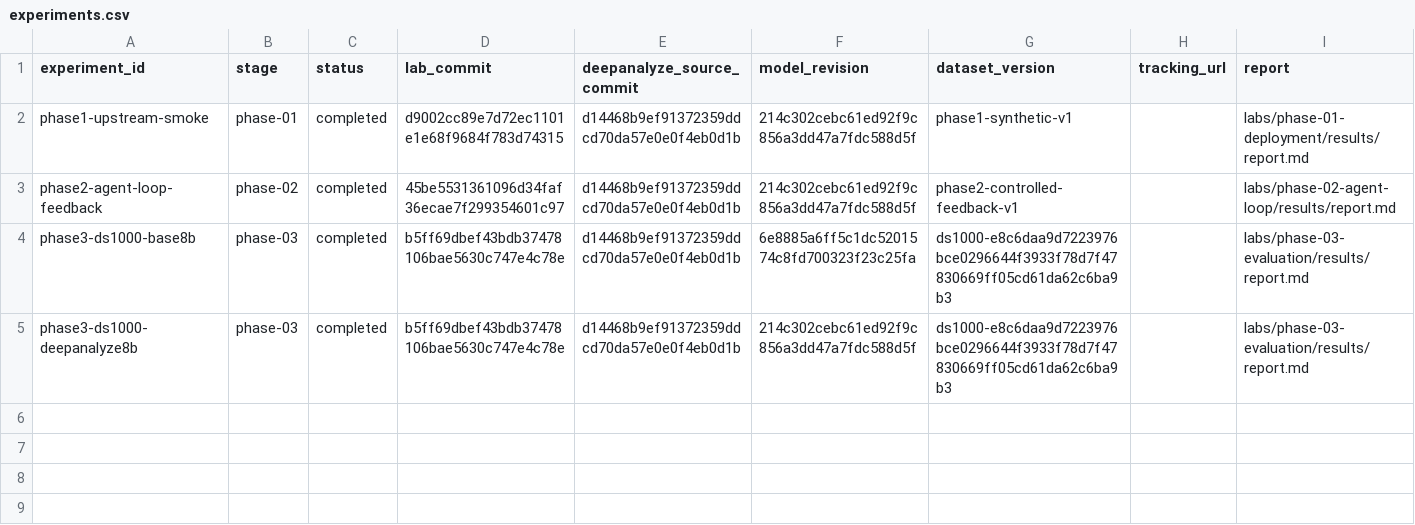
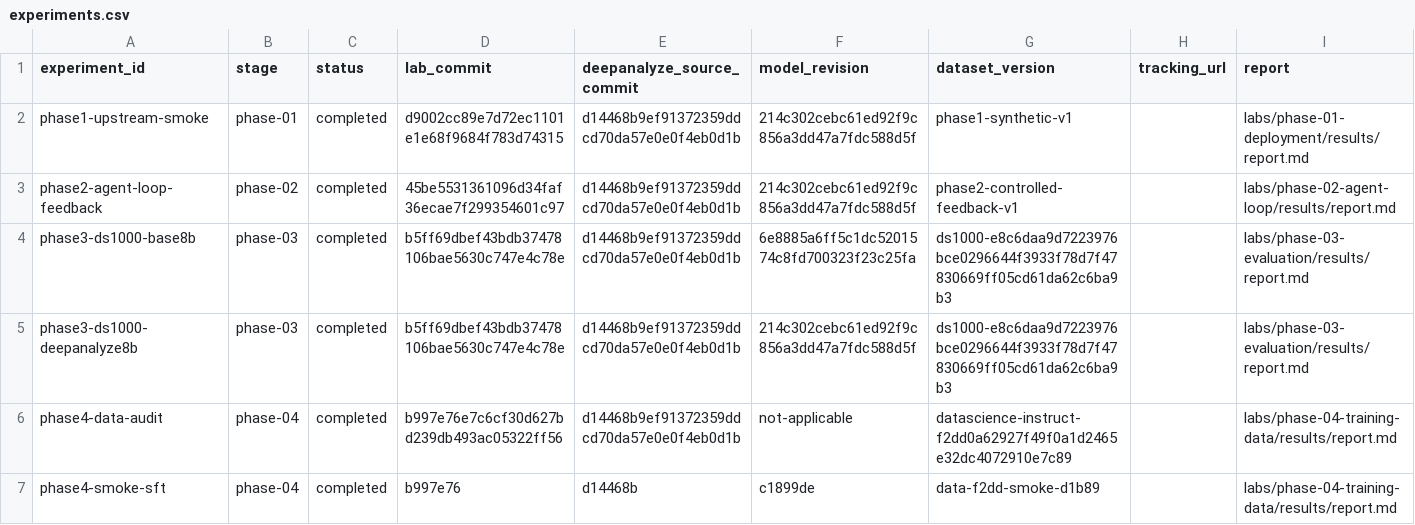
Before and after one commit to Qi18/deep-analyze-lab, a CSV file: experiments.csv, drawn as a sheet; the diff names each change by its address in the sheet, - before the commit and + after, or states it on an @@ line.

Commit message:
feat: complete phase 4 training data lab

```diff
--- a/experiments.csv
+++ b/experiments.csv
+row 6: phase4-data-audit | phase-04 | completed | b997e76e7c6cf30d627bd239db493ac05322ff56 | d14468b9ef91372359ddcd70da57e0e0f4eb0d1b | not-applicable | datascience-instruct-f2dd0a62927f49f0a1d2465e32dc4072910e7c89 |  | labs/phase-04-training-data/results/report.md
+row 7: phase4-smoke-sft | phase-04 | completed | b997e76 | d14468b | c1899de | data-f2dd-smoke-d1b89 |  | labs/phase-04-training-data/results/report.md
```
Also changed, not shown: 15 other files.
